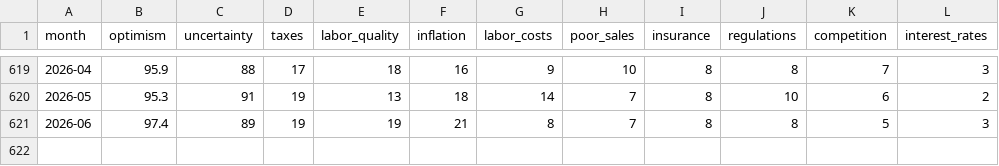
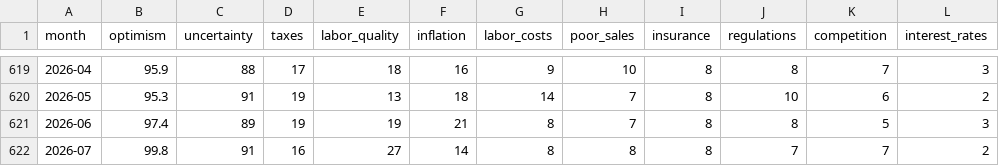
Before and after one commit to gteconomist/economicsguru, a CSV file: data/historical/nfib_sbet.csv, drawn as a sheet; only a part is shown, gaps mark what is left out.

Commit message:
NFIB July 2026 + Tavily fallback for blocked fetches + site-wide freshness alarm

```diff
--- a/data/historical/nfib_sbet.csv
+++ b/data/historical/nfib_sbet.csv
@@ -621 +621,2 @@ month,optimism,uncertainty,taxes,labor_quality,inflation,labor_costs,poor_sales,
 2026-06,97.4,89,19,19,21,8,7,8,8,5,3
+2026-07,99.8,91,16,27,14,8,8,8,7,7,2
```
Also changed, not shown: 5 other files.
